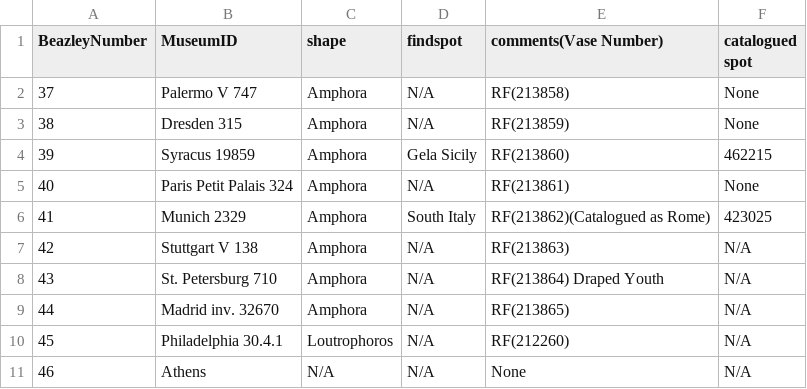
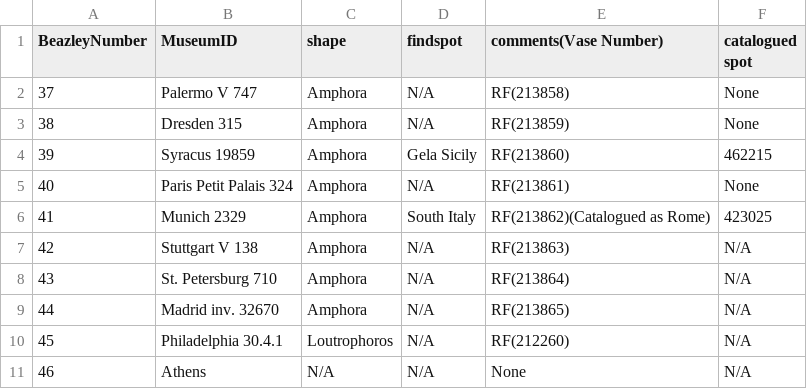
Before and after one commit to ljsmit17/Achilles-Group-5, a CSV file: README.csv, drawn as a sheet; only a part is shown.

Commit message:
Update README.csv

```diff
--- a/README.csv
+++ b/README.csv
@@ -7,3 +7,3 @@ BeazleyNumber,MuseumID,shape,findspot,comments(Vase Number),catalogued spot
 42,Stuttgart V 138,Amphora,N/A,RF(213863),N/A
-43,St. Petersburg 710,Amphora,N/A,RF(213864) Draped Youth,N/A
+43,St. Petersburg 710,Amphora,N/A,RF(213864),N/A
 44,Madrid inv. 32670,Amphora,N/A,RF(213865),N/A
```
